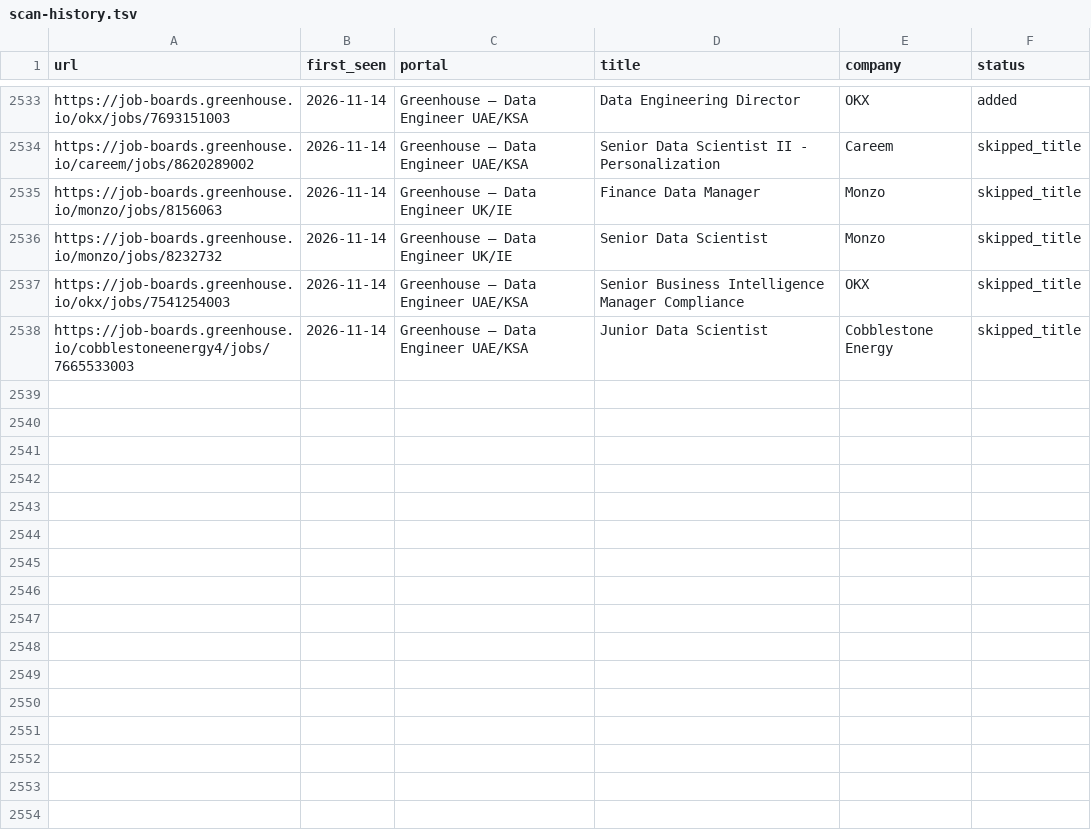
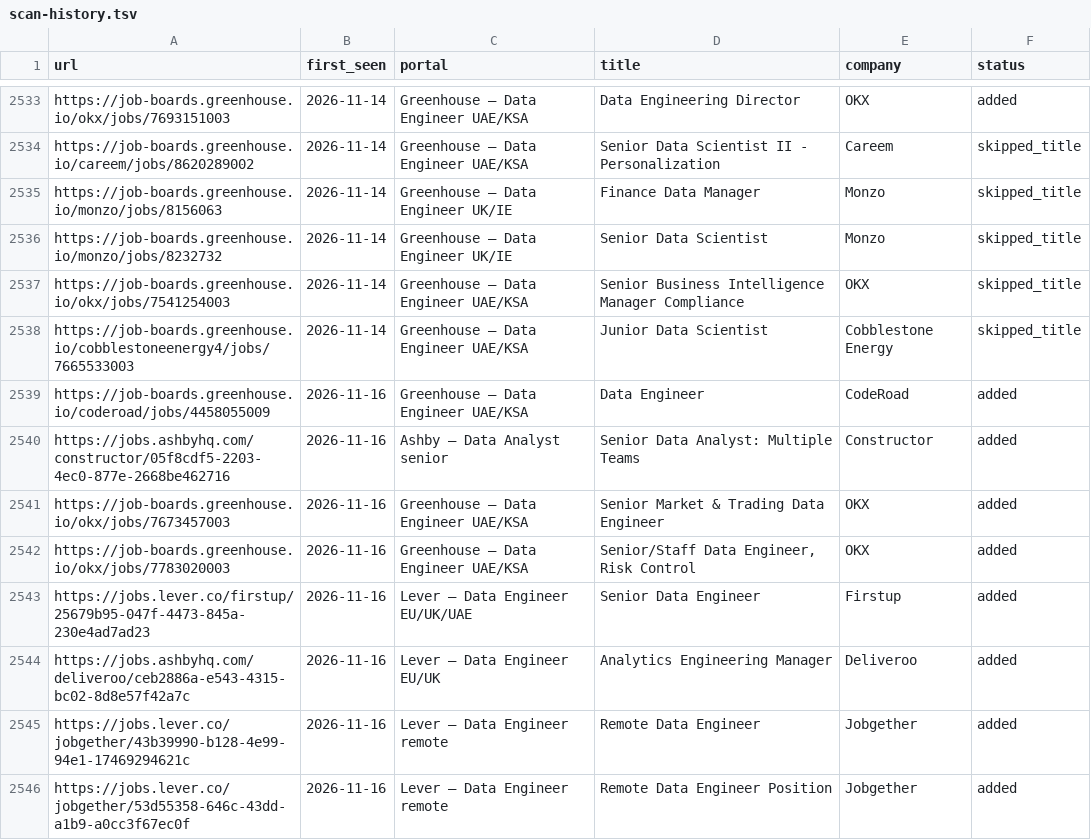
Before and after one commit to MoAshraf10/career-ops, a TSV file: data/scan-history.tsv, drawn as a sheet; only a part is shown, gaps mark what is left out.

```diff
--- a/data/scan-history.tsv
+++ b/data/scan-history.tsv
@@ -2538 +2538,9 @@ https://job-boards.greenhouse.io/okx/jobs/7541254003	2026-11-14	Greenhouse — D
 https://job-boards.greenhouse.io/cobblestoneenergy4/jobs/7665533003	2026-11-14	Greenhouse — Data Engineer UAE/KSA	Junior Data Scientist	Cobblestone Energy	skipped_title
+https://job-boards.greenhouse.io/coderoad/jobs/4458055009	2026-11-16	Greenhouse — Data Engineer UAE/KSA	Data Engineer	CodeRoad	added
+https://jobs.ashbyhq.com/constructor/05f8cdf5-2203-4ec0-877e-2668be462716	2026-11-16	Ashby — Data Analyst senior	Senior Data Analyst: Multiple Teams	Constructor	added
+https://job-boards.greenhouse.io/okx/jobs/7673457003	2026-11-16	Greenhouse — Data Engineer UAE/KSA	Senior Market & Trading Data Engineer	OKX	added
+https://job-boards.greenhouse.io/okx/jobs/7783020003	2026-11-16	Greenhouse — Data Engineer UAE/KSA	Senior/Staff Data Engineer, Risk Control	OKX	added
+https://jobs.lever.co/firstup/25679b95-047f-4473-845a-230e4ad7ad23	2026-11-16	Lever — Data Engineer EU/UK/UAE	Senior Data Engineer	Firstup	added
+https://jobs.ashbyhq.com/deliveroo/ceb2886a-e543-4315-bc02-8d8e57f42a7c	2026-11-16	Lever — Data Engineer EU/UK	Analytics Engineering Manager	Deliveroo	added
+https://jobs.lever.co/jobgether/43b39990-b128-4e99-94e1-17469294621c	2026-11-16	Lever — Data Engineer remote	Remote Data Engineer	Jobgether	added
+https://jobs.lever.co/jobgether/53d55358-646c-43dd-a1b9-a0cc3f67ec0f	2026-11-16	Lever — Data Engineer remote	Remote Data Engineer Position	Jobgether	added
```
Also changed, not shown: 1 other file.
